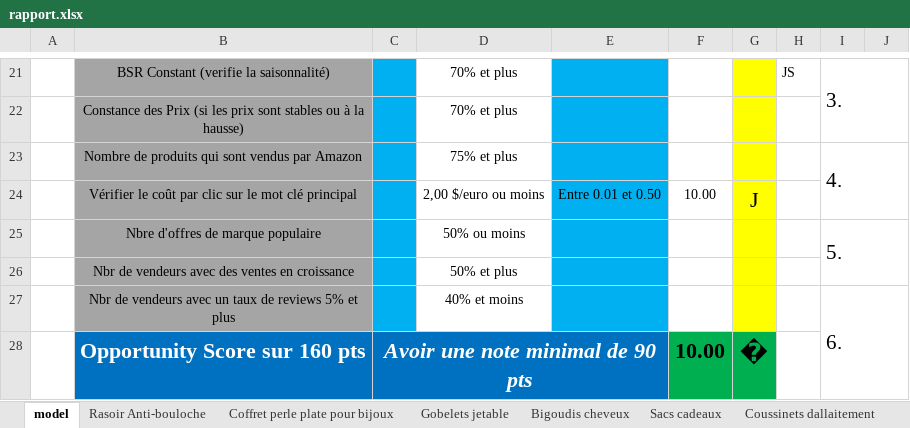
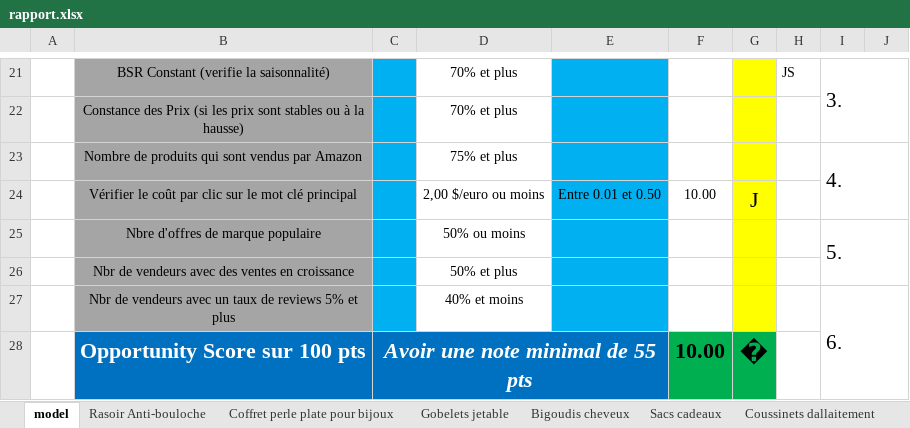
Before and after one commit to HadjSassi/Cocobot-jungle-scout-Amazon-scrapping, an Excel workbook: JungleScout/rapport.xlsx, sheet model, drawn as a sheet; only a part is shown, gaps mark what is left out; values as stored, in another font and other column widths than the file's, no borders; the diff names each change by its address in the sheet, - before the commit and + after, or states it on an @@ line.

```diff
--- a/JungleScout/rapport.xlsx (sheet model)
+++ b/JungleScout/rapport.xlsx (sheet model)
-B28: Opportunity Score sur 160 pts
+B28: Opportunity Score sur 100 pts
-C28: Avoir une note minimal de 90 pts
+C28: Avoir une note minimal de 55 pts
```
Also changed, not shown: sheet I phone 10, other sheet tabs, formulas that keep their value, 2 other files.
